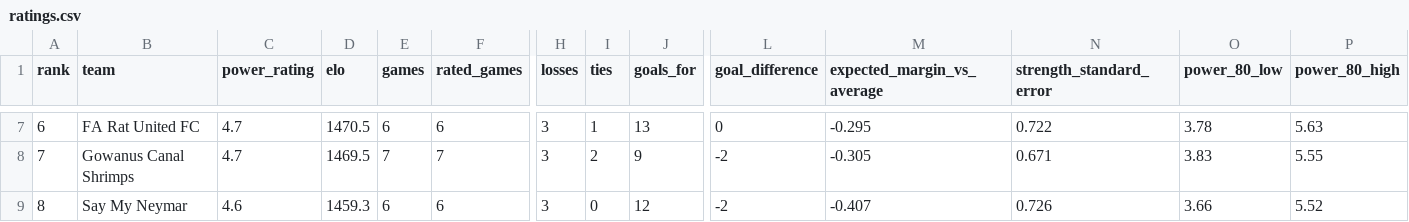
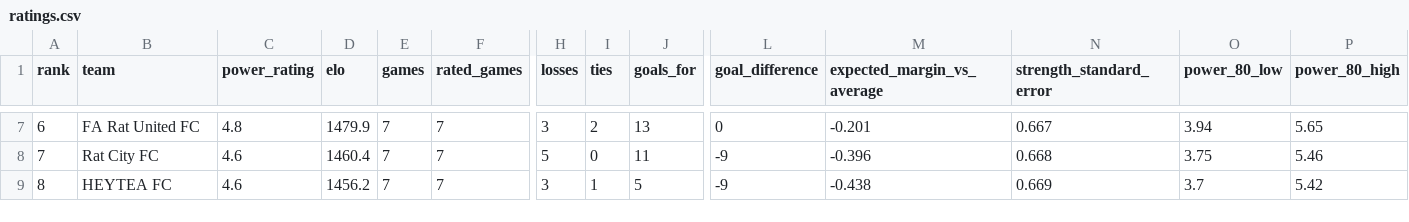
Before and after one commit to jffzhou/nycfooty-power-board, a CSV file: data/ratings.csv, drawn as a sheet; only a part is shown, gaps mark what is left out; the diff covers the shown part only; the diff names each change by its address in the sheet, - before the commit and + after, or states it on an @@ line.

```diff
--- a/data/ratings.csv
+++ b/data/ratings.csv
-C7 (power_rating): 4.7
+C7 (power_rating): 4.8
-D7 (elo): 1470.5
+D7 (elo): 1479.9
-E7 (games): 6
+E7 (games): 7
-F7 (rated_games): 6
+F7 (rated_games): 7
-I7 (ties): 1
+I7 (ties): 2
-M7 (expected_margin_vs_average): -0.295
+M7 (expected_margin_vs_average): -0.201
-N7 (strength_standard_error): 0.722
+N7 (strength_standard_error): 0.667
-O7 (power_80_low): 3.78
+O7 (power_80_low): 3.94
-P7 (power_80_high): 5.63
+P7 (power_80_high): 5.65
-B8 (team): Gowanus Canal Shrimps
+B8 (team): Rat City FC
-C8 (power_rating): 4.7
+C8 (power_rating): 4.6
-D8 (elo): 1469.5
+D8 (elo): 1460.4
-H8 (losses): 3
+H8 (losses): 5
-I8 (ties): 2
+I8 (ties): 0
-J8 (goals_for): 9
+J8 (goals_for): 11
-L8:L9 (goal_difference): -2
+L8:L9 (goal_difference): -9
-M8 (expected_margin_vs_average): -0.305
+M8 (expected_margin_vs_average): -0.396
-N8 (strength_standard_error): 0.671
+N8 (strength_standard_error): 0.668
-O8 (power_80_low): 3.83
+O8 (power_80_low): 3.75
-P8 (power_80_high): 5.55
+P8 (power_80_high): 5.46
-B9 (team): Say My Neymar
+B9 (team): HEYTEA FC
-D9 (elo): 1459.3
+D9 (elo): 1456.2
-E9 (games): 6
+E9 (games): 7
-F9 (rated_games): 6
+F9 (rated_games): 7
-I9 (ties): 0
+I9 (ties): 1
-J9 (goals_for): 12
+J9 (goals_for): 5
-M9 (expected_margin_vs_average): -0.407
+M9 (expected_margin_vs_average): -0.438
-N9 (strength_standard_error): 0.726
+N9 (strength_standard_error): 0.669
-O9 (power_80_low): 3.66
+O9 (power_80_low): 3.7
-P9 (power_80_high): 5.52
+P9 (power_80_high): 5.42
```
Also changed, not shown: 83 edited cells elsewhere in this file, data/forecasts.csv, data/projected_standings.csv, 19 other files.
